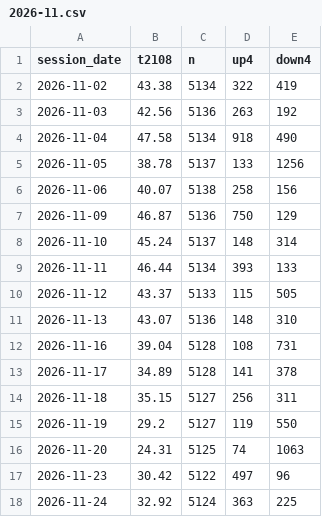
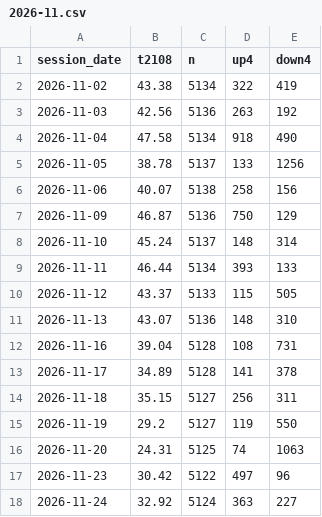
Before and after one commit to TheMrTBO/market-monitor, a CSV file: tv_breadth_daily/2026/2026-11.csv, drawn as a sheet.

```diff
--- a/tv_breadth_daily/2026/2026-11.csv
+++ b/tv_breadth_daily/2026/2026-11.csv
@@ -17,2 +17,2 @@ session_date,t2108,n,up4,down4
 2026-11-23,30.42,5122,497,96
-2026-11-24,32.92,5124,363,225
+2026-11-24,32.92,5124,363,227
```
Also changed, not shown: postmarket_scan/2026/2026-11-24.csv.
